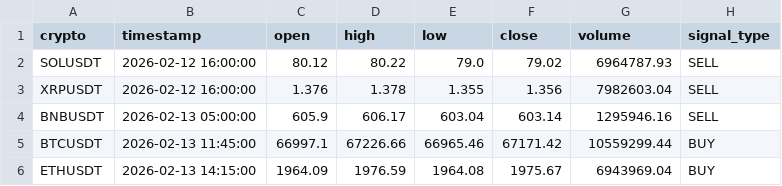
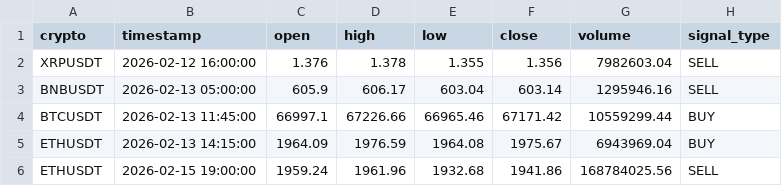
Before and after one commit to asusrog1650/automation_run_15mins, a CSV file: last_signals.csv, drawn as a sheet; removed rows and columns are numbered as before the commit, all else as after; the diff names each change by its address in the sheet, - before the commit and + after, or states it on an @@ line.

```diff
--- a/last_signals.csv
+++ b/last_signals.csv
-row 2: SOLUSDT | 2026-02-12 16:00:00 | 80.12 | 80.22 | 79.0 | 79.02 | 6964787.93 | SELL
+row 6: ETHUSDT | 2026-02-15 19:00:00 | 1959.24 | 1961.96 | 1932.68 | 1941.86 | 168784025.56 | SELL
```
